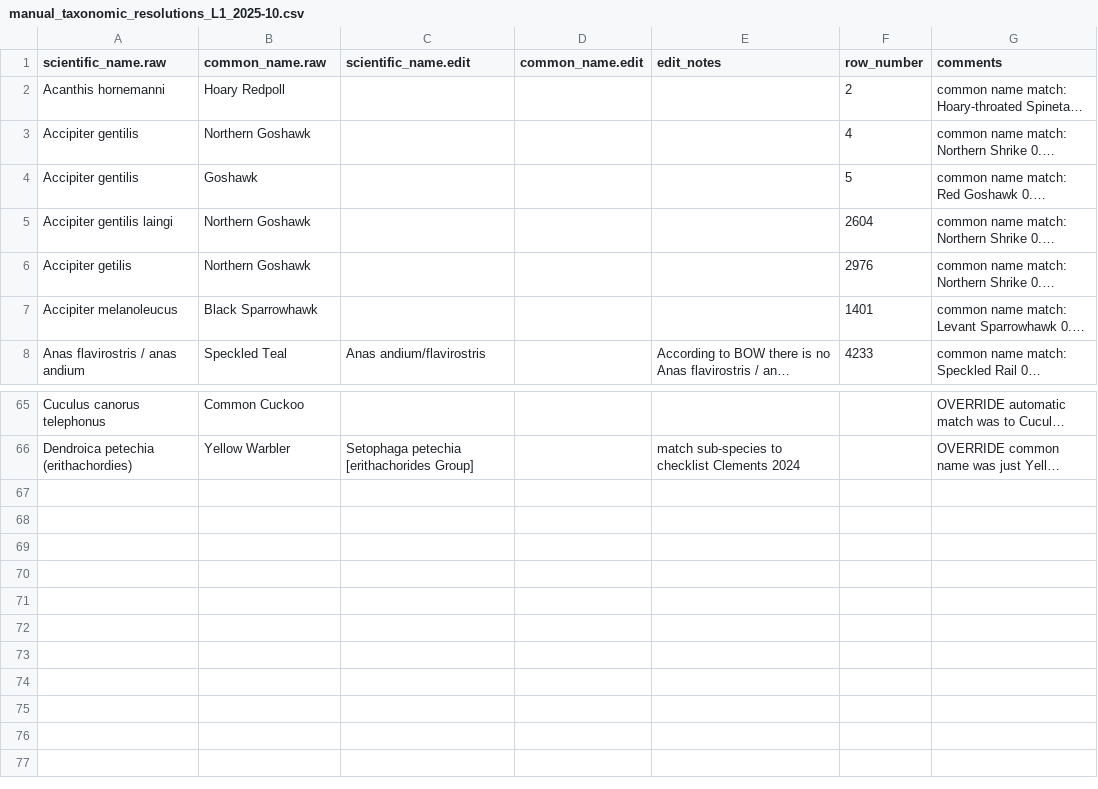
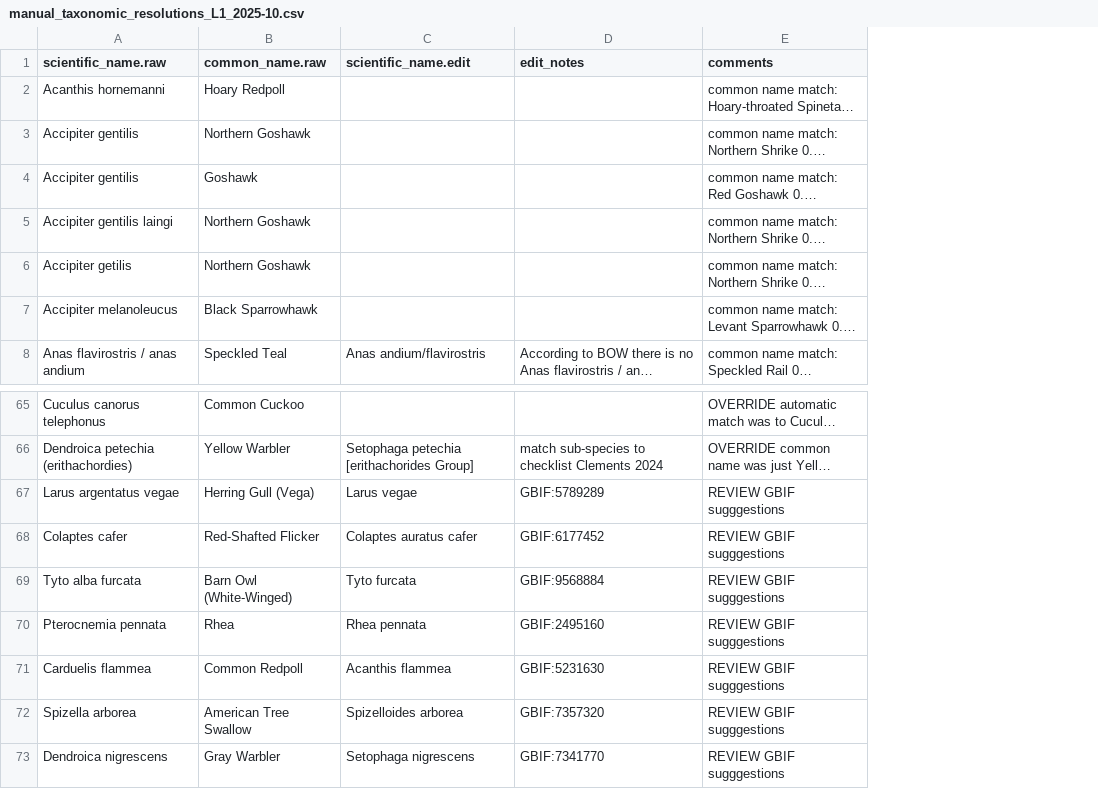
Before and after one commit to SpaCE-Lab-MSU/Avian-Interaction-Database, a CSV file: R/L1/manual_taxonomic_resolutions_L1_2025-10.csv, drawn as a sheet; only a part is shown, gaps mark what is left out; long unchanged cells end in …; removed rows and columns are numbered as before the commit, all else as after; the diff names each change by its address in the sheet, - before the commit and + after, or states it on an @@ line.

Commit message:
clean up taxonomy csv file, add GBIF matches to review

```diff
--- a/R/L1/manual_taxonomic_resolutions_L1_2025-10.csv
+++ b/R/L1/manual_taxonomic_resolutions_L1_2025-10.csv
-column D (common_name.edit), empty
-column F (row_number), rows 2-8: 2 | 4 | 5 | 2604 | 2976 | 1401 | 4233
+row 67: Larus argentatus vegae | Herring Gull (Vega) | Larus vegae | GBIF:5789289 | REVIEW GBIF sugggestions
+row 68: Colaptes cafer | Red-Shafted Flicker | Colaptes auratus cafer | GBIF:6177452 | REVIEW GBIF sugggestions
+row 69: Tyto alba furcata | Barn Owl (White-Winged) | Tyto furcata | GBIF:9568884 | REVIEW GBIF sugggestions
+row 70: Pterocnemia pennata | Rhea | Rhea pennata | GBIF:2495160 | REVIEW GBIF sugggestions
+row 71: Carduelis flammea | Common Redpoll | Acanthis flammea | GBIF:5231630 | REVIEW GBIF sugggestions
+row 72: Spizella arborea | American Tree Swallow | Spizelloides arborea | GBIF:7357320 | REVIEW GBIF sugggestions
+row 73: Dendroica nigrescens | Gray Warbler | Setophaga nigrescens | GBIF:7341770 | REVIEW GBIF sugggestions
```
